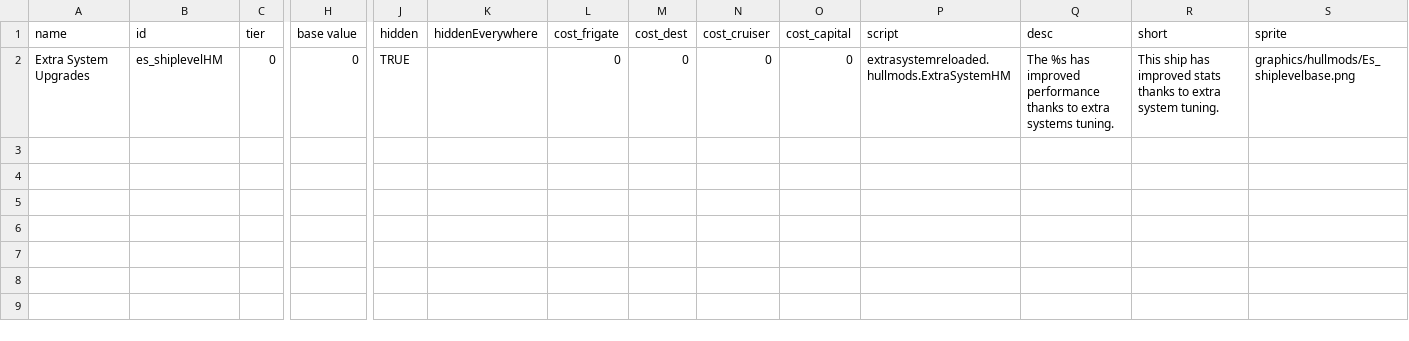
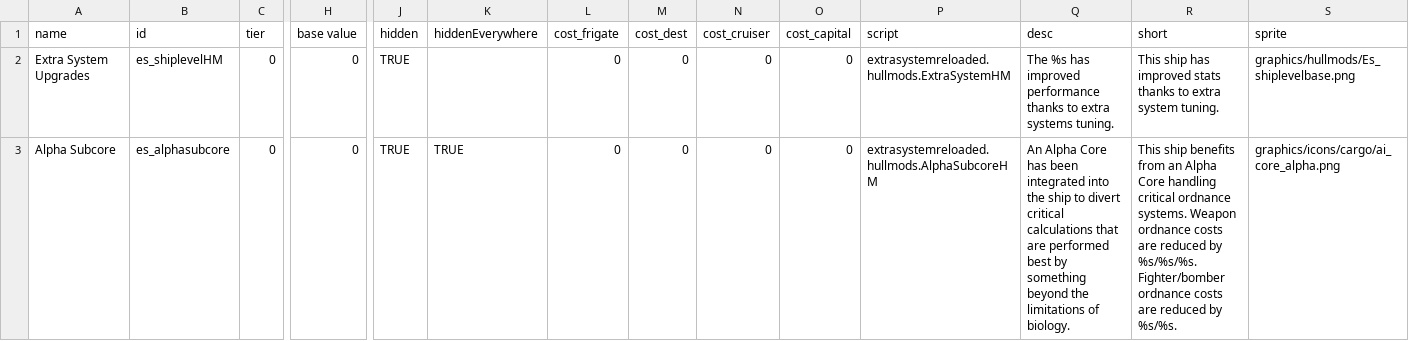
Before and after one commit to Iridescens/ExtraSystemReloaded, a CSV file: data/hullmods/hull_mods.csv, drawn as a sheet; only a part is shown, gaps mark what is left out; rows hold the shown columns only; the diff names each change by its address in the sheet, - before the commit and + after, or states it on an @@ line.

Commit message:
[0.8.5] added an OP-cost reducing augment. uses an alpha core

```diff
--- a/data/hullmods/hull_mods.csv
+++ b/data/hullmods/hull_mods.csv
+row 3: Alpha Subcore | es_alphasubcore | 0 | 0 | TRUE | TRUE | 0 | 0 | 0 | 0 | extrasystemreloaded.hullmods.AlphaSubcoreHM | An Alpha Core has been integrated into the ship to divert critical calculations that are performed best by something beyond the limitations of biology. | This ship benefits from an Alpha Core handling critical ordnance systems. Weapon ordnance costs are reduced by %s/%s/%s. Fighter/bomber ordnance costs are reduced by %s/%s. | graphics/icons/cargo/ai_core_alpha.png
```
Also changed, not shown: 7 other files.
